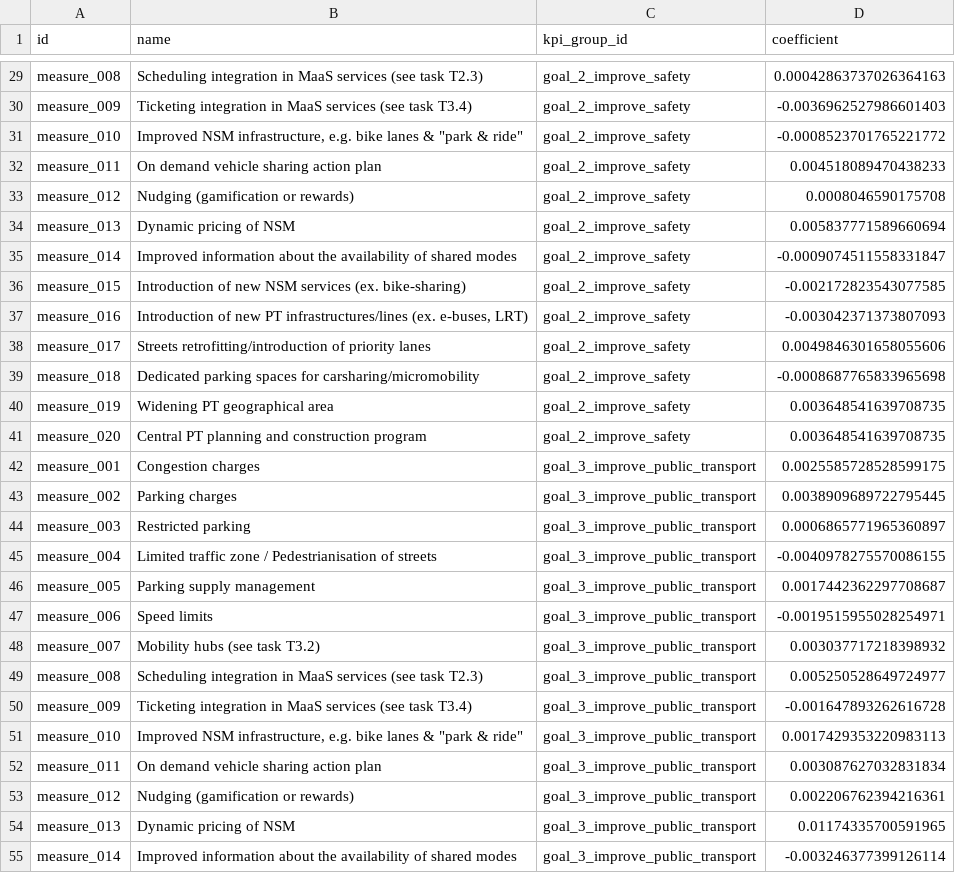
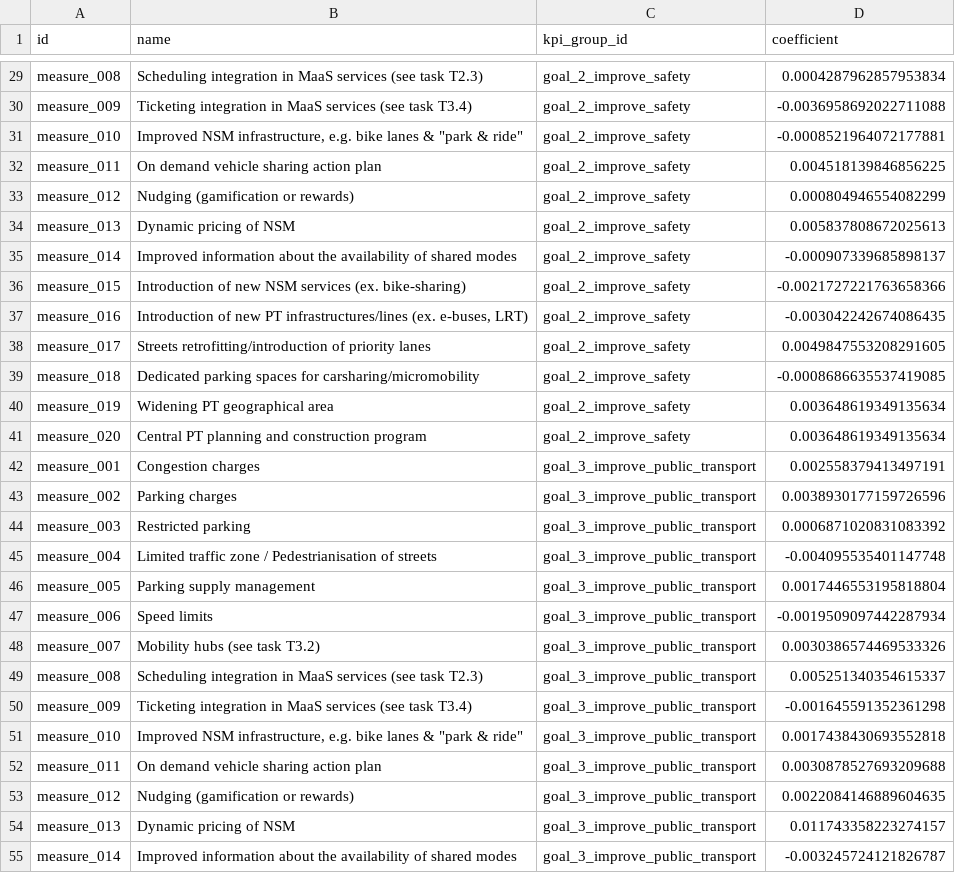
Before and after one commit to INRIA/sum-impact-assessment-models, a CSV file: data/output/final_measure_coefficients.csv, drawn as a sheet; only a part is shown, gaps mark what is left out; the diff covers the shown part only; the diff names each change by its address in the sheet, - before the commit and + after, or states it on an @@ line.

```diff
--- a/data/output/final_measure_coefficients.csv
+++ b/data/output/final_measure_coefficients.csv
-D29 (coefficient): 0.00042863737026364163
+D29 (coefficient): 0.0004287962857953834
-D30 (coefficient): -0.0036962527986601403
+D30 (coefficient): -0.0036958692022711088
-D31 (coefficient): -0.0008523701765221772
+D31 (coefficient): -0.0008521964072177881
-D32 (coefficient): 0.004518089470438233
+D32 (coefficient): 0.004518139846856225
-D33 (coefficient): 0.0008046590175708
+D33 (coefficient): 0.000804946554082299
-D34 (coefficient): 0.005837771589660694
+D34 (coefficient): 0.005837808672025613
-D35 (coefficient): -0.0009074511558331847
+D35 (coefficient): -0.000907339685898137
-D36 (coefficient): -0.002172823543077585
+D36 (coefficient): -0.0021727221763658366
-D37 (coefficient): -0.003042371373807093
+D37 (coefficient): -0.003042242674086435
-D38 (coefficient): 0.0049846301658055606
+D38 (coefficient): 0.0049847553208291605
-D39 (coefficient): -0.0008687765833965698
+D39 (coefficient): -0.0008686635537419085
-D40:D41 (coefficient): 0.003648541639708735
+D40:D41 (coefficient): 0.003648619349135634
-D42 (coefficient): 0.0025585728528599175
+D42 (coefficient): 0.002558379413497191
-D43 (coefficient): 0.0038909689722795445
+D43 (coefficient): 0.0038930177159726596
-D44 (coefficient): 0.0006865771965360897
+D44 (coefficient): 0.0006871020831083392
-D45 (coefficient): -0.0040978275570086155
+D45 (coefficient): -0.004095535401147748
-D46 (coefficient): 0.0017442362297708687
+D46 (coefficient): 0.0017446553195818804
-D47 (coefficient): -0.0019515955028254971
+D47 (coefficient): -0.0019509097442287934
-D48 (coefficient): 0.003037717218398932
+D48 (coefficient): 0.0030386574469533326
-D49 (coefficient): 0.005250528649724977
+D49 (coefficient): 0.005251340354615337
-D50 (coefficient): -0.001647893262616728
+D50 (coefficient): -0.001645591352361298
-D51 (coefficient): 0.0017429353220983113
+D51 (coefficient): 0.0017438430693552818
-D52 (coefficient): 0.003087627032831834
+D52 (coefficient): 0.0030878527693209688
-D53 (coefficient): 0.002206762394216361
+D53 (coefficient): 0.0022084146889604635
-D54 (coefficient): 0.01174335700591965
+D54 (coefficient): 0.011743358223274157
-D55 (coefficient): -0.003246377399126114
+D55 (coefficient): -0.003245724121826787
```
Also changed, not shown: 33 edited cells elsewhere in this file, 10 other files.
